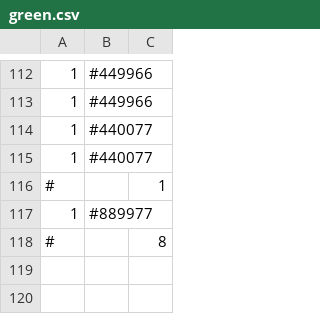
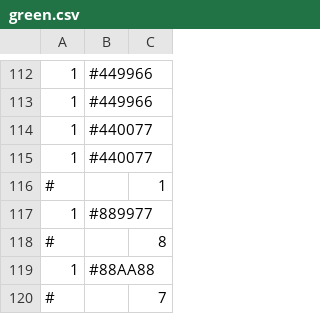
Before and after one commit to gregstrasters/Hex-Puff-Quilt, a CSV file: colorgroups/green.csv, drawn as a sheet; only a part is shown, gaps mark what is left out.

```diff
--- a/colorgroups/green.csv
+++ b/colorgroups/green.csv
@@ -118 +118,3 @@
 #,,8
+1,#88AA88
+#,,7
```
Also changed, not shown: colorgroups/blue.csv, colorgroups/multi.csv, 5 other files.
